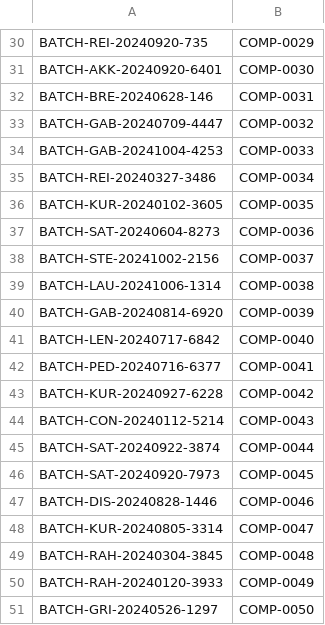
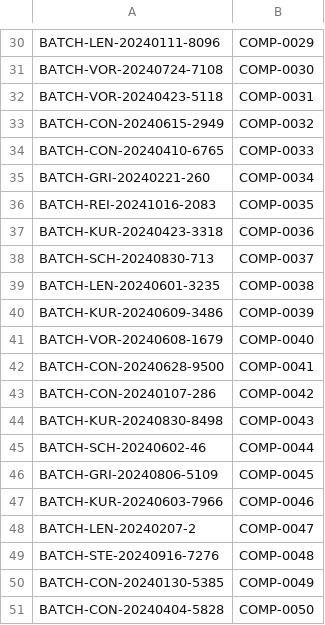
Before and after one commit to nikolajIvanov/erpnext-datenerstellung, a CSV file: Master-Data_Processed_CSV/batch_numbers.csv, drawn as a sheet; only a part is shown, gaps mark what is left out; the diff covers the shown part only; the diff names each change by its address in the sheet, - before the commit and + after, or states it on an @@ line.

```diff
--- a/Master-Data_Processed_CSV/batch_numbers.csv
+++ b/Master-Data_Processed_CSV/batch_numbers.csv
-A30: BATCH-REI-20240920-735
+A30: BATCH-LEN-20240111-8096
-A31: BATCH-AKK-20240920-6401
+A31: BATCH-VOR-20240724-7108
-A32: BATCH-BRE-20240628-146
+A32: BATCH-VOR-20240423-5118
-A33: BATCH-GAB-20240709-4447
+A33: BATCH-CON-20240615-2949
-A34: BATCH-GAB-20241004-4253
+A34: BATCH-CON-20240410-6765
-A35: BATCH-REI-20240327-3486
+A35: BATCH-GRI-20240221-260
-A36: BATCH-KUR-20240102-3605
+A36: BATCH-REI-20241016-2083
-A37: BATCH-SAT-20240604-8273
+A37: BATCH-KUR-20240423-3318
-A38: BATCH-STE-20241002-2156
+A38: BATCH-SCH-20240830-713
-A39: BATCH-LAU-20241006-1314
+A39: BATCH-LEN-20240601-3235
-A40: BATCH-GAB-20240814-6920
+A40: BATCH-KUR-20240609-3486
-A41: BATCH-LEN-20240717-6842
+A41: BATCH-VOR-20240608-1679
-A42: BATCH-PED-20240716-6377
+A42: BATCH-CON-20240628-9500
-A43: BATCH-KUR-20240927-6228
+A43: BATCH-CON-20240107-286
-A44: BATCH-CON-20240112-5214
+A44: BATCH-KUR-20240830-8498
-A45: BATCH-SAT-20240922-3874
+A45: BATCH-SCH-20240602-46
-A46: BATCH-SAT-20240920-7973
+A46: BATCH-GRI-20240806-5109
-A47: BATCH-DIS-20240828-1446
+A47: BATCH-KUR-20240603-7966
-A48: BATCH-KUR-20240805-3314
+A48: BATCH-LEN-20240207-2
-A49: BATCH-RAH-20240304-3845
+A49: BATCH-STE-20240916-7276
-A50: BATCH-RAH-20240120-3933
+A50: BATCH-CON-20240130-5385
-A51: BATCH-GRI-20240526-1297
+A51: BATCH-CON-20240404-5828
```
Also changed, not shown: 28 edited cells elsewhere in this file, Master-Data_Processed_CSV/items.csv, 2 other files.
